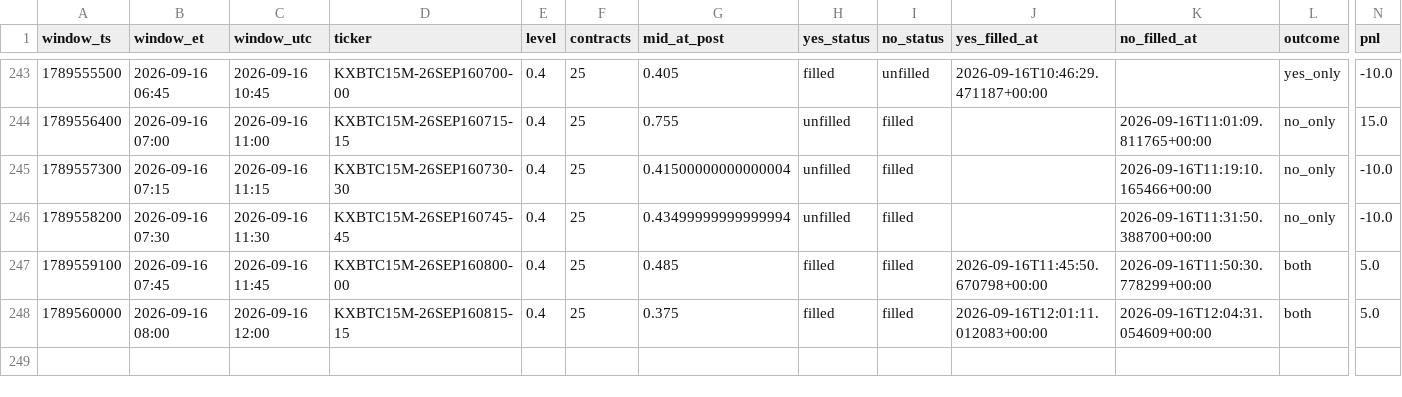
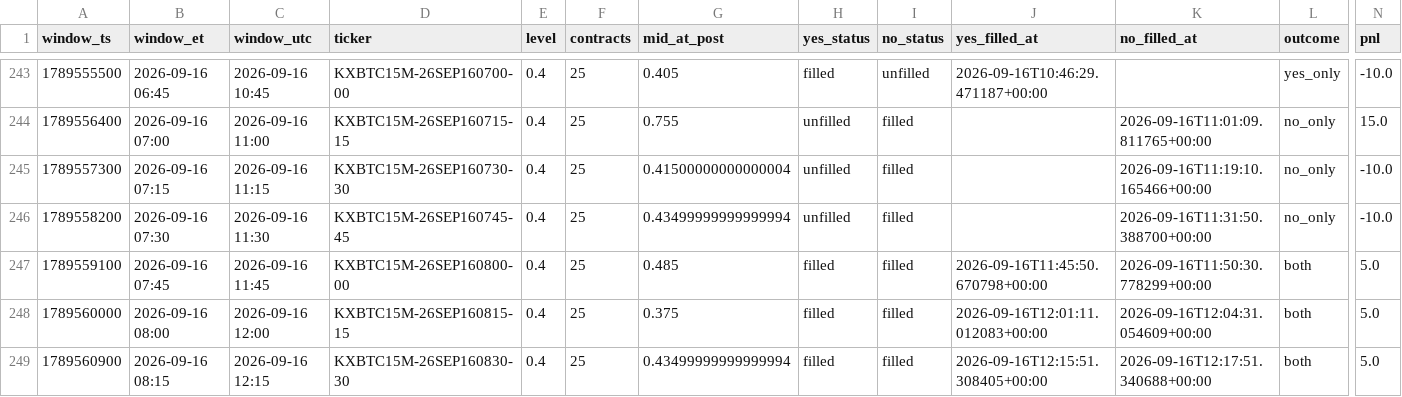
Before and after one commit to Astanwa/kalshi-pair-tape, a CSV file: data/pair_bets.csv, drawn as a sheet; only a part is shown, gaps mark what is left out; rows hold the shown columns only; the diff names each change by its address in the sheet, - before the commit and + after, or states it on an @@ line.

Commit message:
tape update 2026-09-16T12:20:01+00:00: 248 settled, pnl -585.00

```diff
--- a/data/pair_bets.csv
+++ b/data/pair_bets.csv
+row 249: 1789560900 | 2026-09-16 08:15 | 2026-09-16 12:15 | KXBTC15M-26SEP160830-30 | 0.4 | 25 | 0.43499999999999994 | filled | filled | 2026-09-16T12:15:51.308405+00:00 | 2026-09-16T12:17:51.340688+00:00 | both | 5.0
```
Also changed, not shown: data/quotes.csv, 2 other files.
